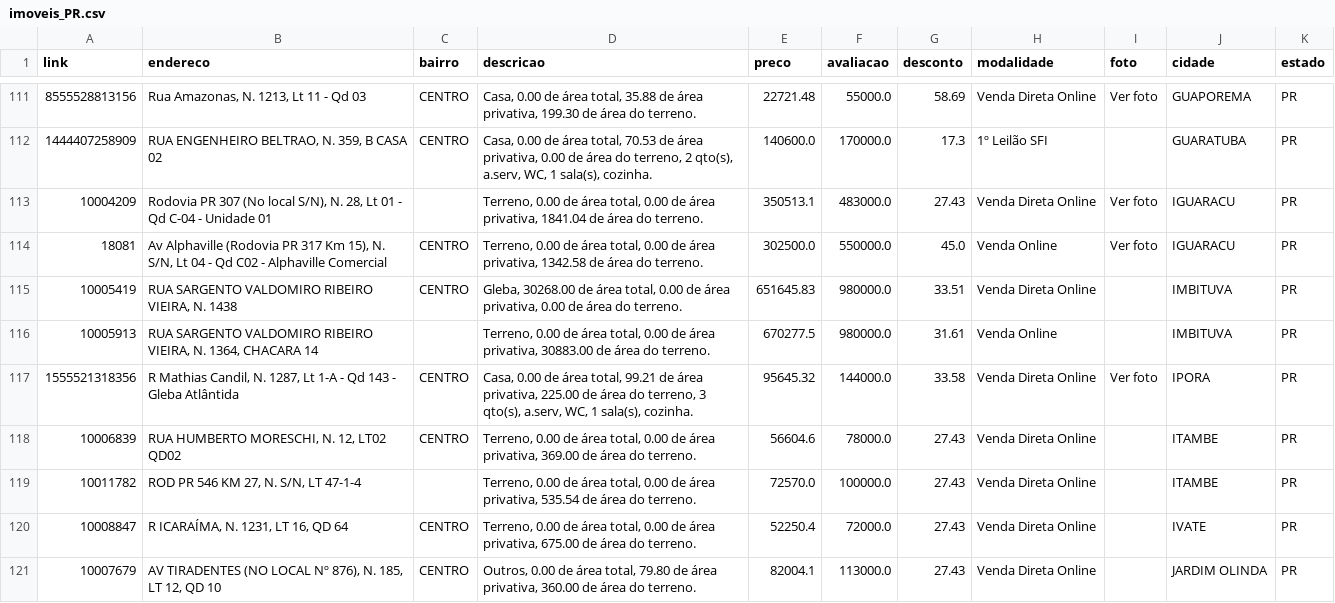
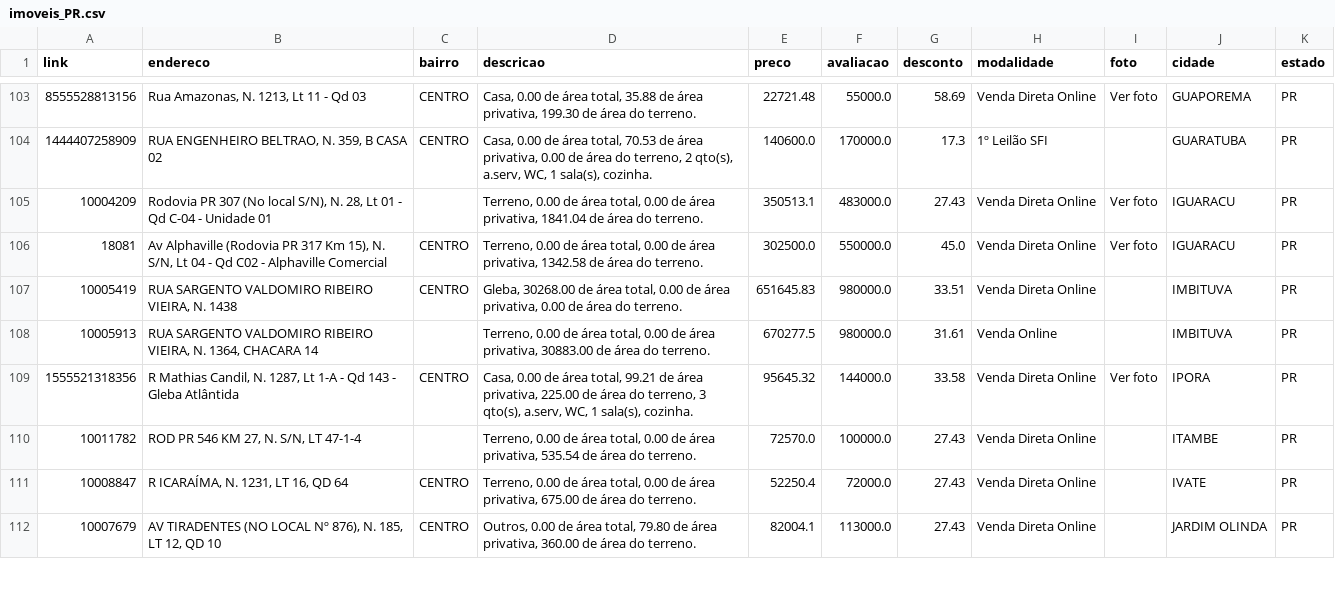
Before and after one commit to franklinbaldo/caixaaberta, a CSV file: data/imoveis_PR.csv, drawn as a sheet; only a part is shown, gaps mark what is left out; the diff covers the shown part only.

```diff
--- a/data/imoveis_PR.csv
+++ b/data/imoveis_PR.csv
@@ -113,3 +105,3 @@ link,endereco,bairro,descricao,preco,avaliacao,desconto,modalidade,foto,cidade,e
 10004209,"Rodovia PR 307 (No local S/N), N. 28, Lt 01 - Qd C-04 - Unidade 01",,"Terreno, 0.00 de área total, 0.00 de área privativa, 1841.04 de área do terreno.",350513.1,483000.0,27.43,Venda Direta Online,Ver foto,IGUARACU,PR
-18081,"Av Alphaville (Rodovia PR 317 Km 15), N. S/N, Lt 04 - Qd C02 - Alphaville Comercial",CENTRO,"Terreno, 0.00 de área total, 0.00 de área privativa, 1342.58 de área do terreno.",302500.0,550000.0,45.0,Venda Online,Ver foto,IGUARACU,PR
+18081,"Av Alphaville (Rodovia PR 317 Km 15), N. S/N, Lt 04 - Qd C02 - Alphaville Comercial",CENTRO,"Terreno, 0.00 de área total, 0.00 de área privativa, 1342.58 de área do terreno.",302500.0,550000.0,45.0,Venda Direta Online,Ver foto,IGUARACU,PR
 10005419,"RUA SARGENTO VALDOMIRO RIBEIRO VIEIRA, N. 1438",CENTRO,"Gleba, 30268.00 de área total, 0.00 de área privativa, 0.00 de área do terreno.",651645.83,980000.0,33.51,Venda Direta Online,,IMBITUVA,PR
@@ -117,3 +109,2 @@ link,endereco,bairro,descricao,preco,avaliacao,desconto,modalidade,foto,cidade,e
 1555521318356,"R Mathias Candil, N. 1287, Lt 1-A - Qd 143 - Gleba Atlântida",CENTRO,"Casa, 0.00 de área total, 99.21 de área privativa, 225.00 de área do terreno, 3 qto(s), a.serv, WC, 1 sala(s), cozinha.",95645.32,144000.0,33.58,Venda Direta Online,Ver foto,IPORA,PR
-10006839,"RUA HUMBERTO MORESCHI, N. 12, LT02 QD02",CENTRO,"Terreno, 0.00 de área total, 0.00 de área privativa, 369.00 de área do terreno.",56604.6,78000.0,27.43,Venda Direta Online,,ITAMBE,PR
 10011782,"ROD PR 546 KM 27, N. S/N, LT 47-1-4",,"Terreno, 0.00 de área total, 0.00 de área privativa, 535.54 de área do terreno.",72570.0,100000.0,27.43,Venda Direta Online,,ITAMBE,PR
```
Also changed, not shown: 1 added row, 12 removed rows and 6 edited cells elsewhere in this file, data/imoveis_BA.csv, data/imoveis_GO.csv, 17 other files.
